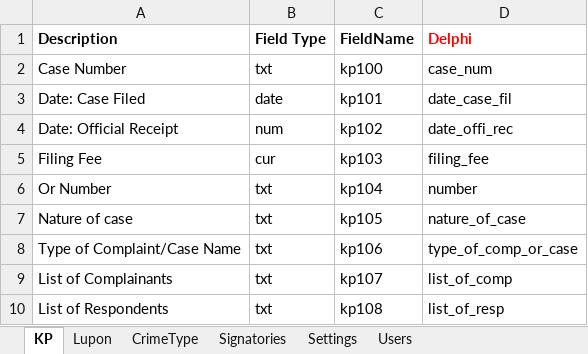
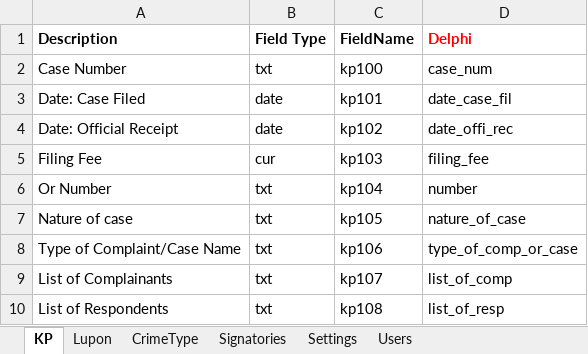
Before and after one commit to Lance0567/KP-System, an Excel workbook: Win32/Debug/_resources/database.xlsx, sheet KP, drawn as a sheet; only a part is shown; values as stored, in another font and other column widths than the file's, no borders; the diff names each change by its address in the sheet, - before the commit and + after, or states it on an @@ line.

```diff
--- a/Win32/Debug/_resources/database.xlsx (sheet KP)
+++ b/Win32/Debug/_resources/database.xlsx (sheet KP)
-B4 (Field Type): num
+B4 (Field Type): date
```
Also changed, not shown: 33 other files.
